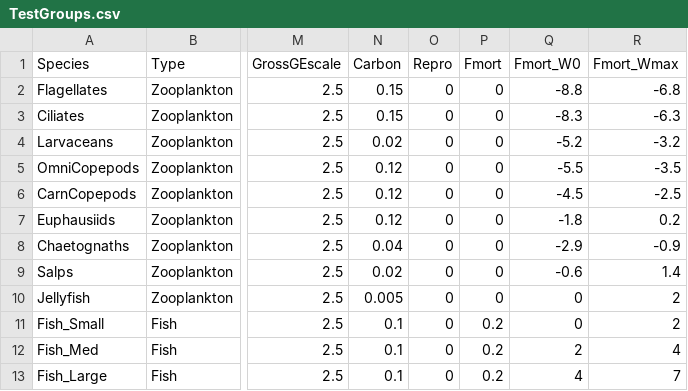
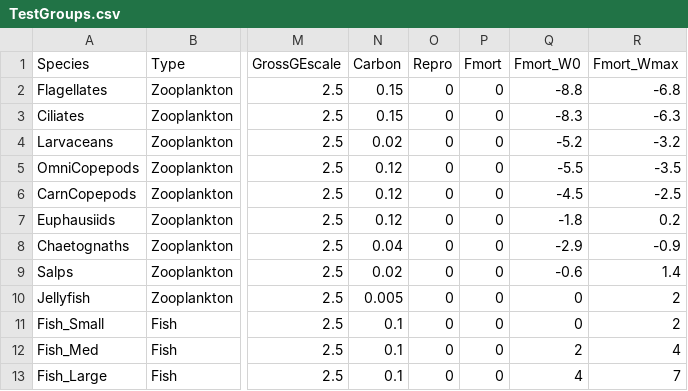
Before and after one commit to MathMarEcol/zoomss, a CSV file: TestGroups.csv, drawn as a sheet; only a part is shown, gaps mark what is left out; the diff names each change by its address in the sheet, - before the commit and + after, or states it on an @@ line.

```diff
--- a/TestGroups.csv
+++ b/TestGroups.csv
-P11:P13 (Fmort): 0.2
+P11:P13 (Fmort): 0
```
Also changed, not shown: 3 other files.
